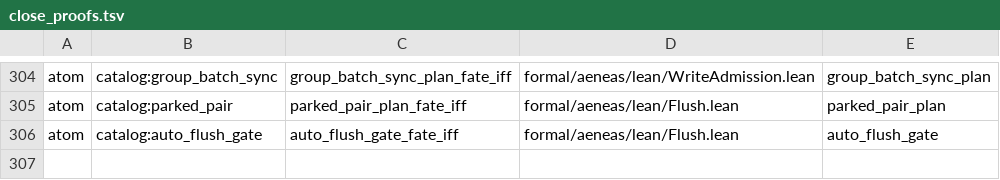
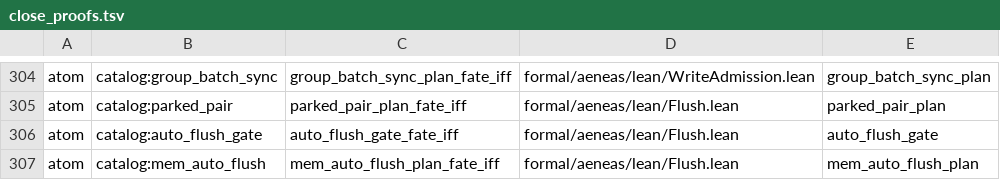
Before and after one commit to paulocsanz/pedradb, a TSV file: scripts/ratchet/close_proofs.tsv, drawn as a sheet; only a part is shown, gaps mark what is left out; the diff names each change by its address in the sheet, - before the commit and + after, or states it on an @@ line.

Commit message:
rfc0219 p1.3: 12o pull fecha P1.3 — mem_auto_flush nasce átomo (maybe_auto_flush casa o plano; auto_flush_due segue vivo no corpo); iff-∀ sobre (mem, armado, limite) compondo auto_flush_due_fate_iff via bind_ok_inv/bind_intro; contador 54→53; floor_atom 277→278; 282/304 = 92,76%

```diff
--- a/scripts/ratchet/close_proofs.tsv
+++ b/scripts/ratchet/close_proofs.tsv
+row 307: atom | catalog:mem_auto_flush | mem_auto_flush_plan_fate_iff | formal/aeneas/lean/Flush.lean | mem_auto_flush_plan
```
Also changed, not shown: scripts/ratchet/proof_depth.tsv, 9 other files.
